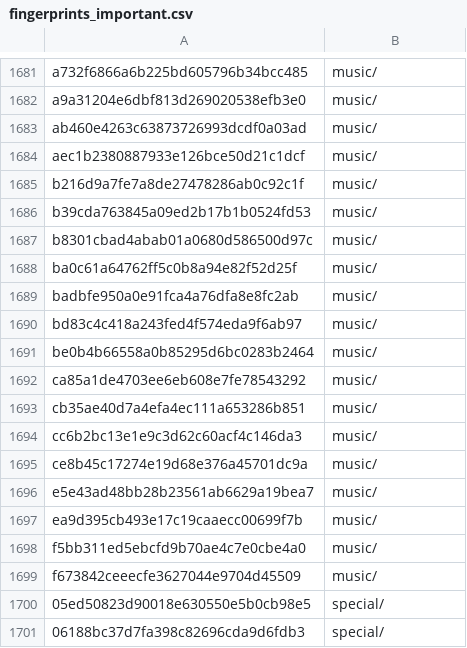
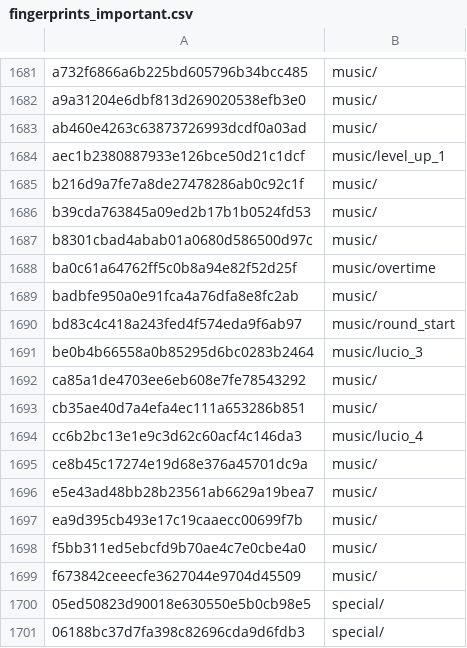
Before and after one commit to jbzdarkid/overwatch-sound-export, a CSV file: db/fingerprints_important.csv, drawn as a sheet; only a part is shown, gaps mark what is left out; the diff covers the shown part only.

```diff
--- a/db/fingerprints_important.csv
+++ b/db/fingerprints_important.csv
@@ -1683,3 +1683,3 @@ a9a31204e6dbf813d269020538efb3e0,music/
 ab460e4263c63873726993dcdf0a03ad,music/
-aec1b2380887933e126bce50d21c1dcf,music/
+aec1b2380887933e126bce50d21c1dcf,music/level_up_1
 b216d9a7fe7a8de27478286ab0c92c1f,music/
@@ -1687,9 +1687,9 @@ b39cda763845a09ed2b17b1b0524fd53,music/
 b8301cbad4abab01a0680d586500d97c,music/
-ba0c61a64762ff5c0b8a94e82f52d25f,music/
+ba0c61a64762ff5c0b8a94e82f52d25f,music/overtime
 badbfe950a0e91fca4a76dfa8e8fc2ab,music/
-bd83c4c418a243fed4f574eda9f6ab97,music/
-be0b4b66558a0b85295d6bc0283b2464,music/
+bd83c4c418a243fed4f574eda9f6ab97,music/round_start
+be0b4b66558a0b85295d6bc0283b2464,music/lucio_3
 ca85a1de4703ee6eb608e7fe78543292,music/
 cb35ae40d7a4efa4ec111a653286b851,music/
-cc6b2bc13e1e9c3d62c60acf4c146da3,music/
+cc6b2bc13e1e9c3d62c60acf4c146da3,music/lucio_4
 ce8b45c17274e19d68e376a45701dc9a,music/
```
Also changed, not shown: 14 edited cells elsewhere in this file.
